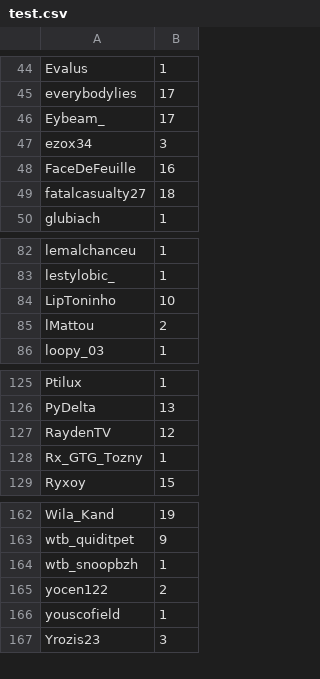
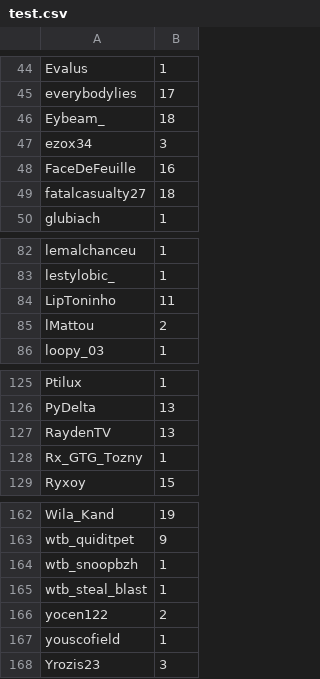
Before and after one commit to merciraph/Giveaway, a CSV file: data/test.csv, drawn as a sheet; only a part is shown, gaps mark what is left out.

Commit message:
Synchro 25/11/2026 - 19:32

```diff
--- a/data/test.csv
+++ b/data/test.csv
@@ -45,3 +45,3 @@ Evalus,1
 everybodylies,17
-Eybeam_,17
+Eybeam_,18
 ezox34,3
@@ -83,3 +83,3 @@ lemalchanceu,1
 lestylobic_,1
-LipToninho,10
+LipToninho,11
 lMattou,2
@@ -126,3 +126,3 @@ Ptilux,1
 PyDelta,13
-RaydenTV,12
+RaydenTV,13
 Rx_GTG_Tozny,1
@@ -164,2 +164,3 @@ wtb_quiditpet,9
 wtb_snoopbzh,1
+wtb_steal_blast,1
 yocen122,2
```
